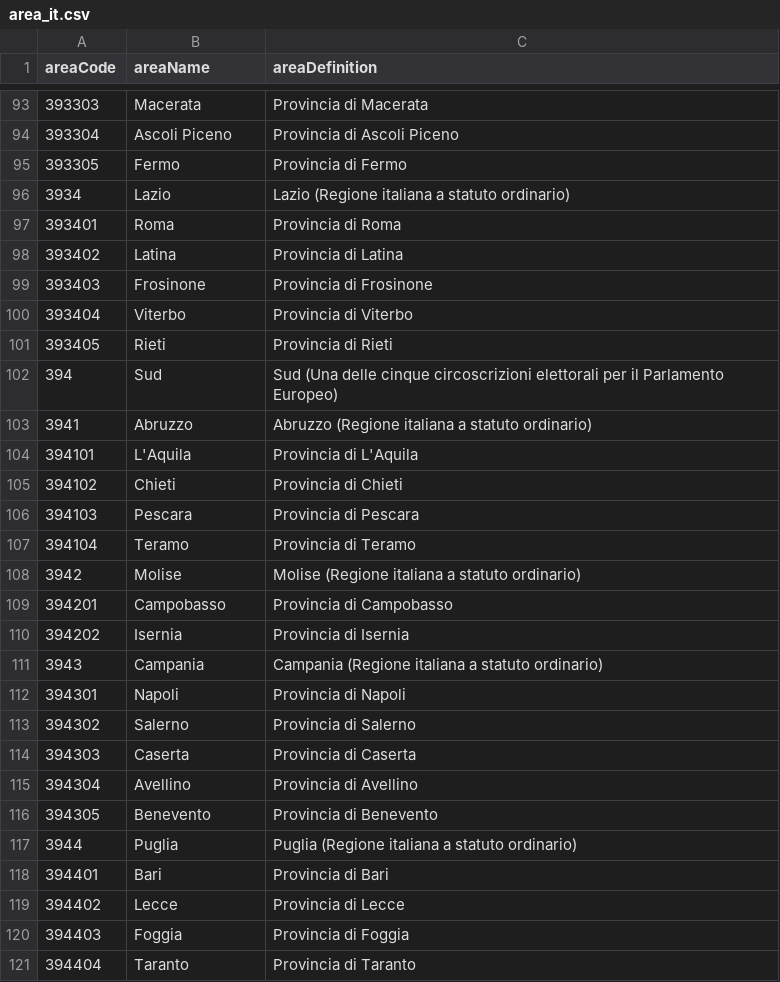
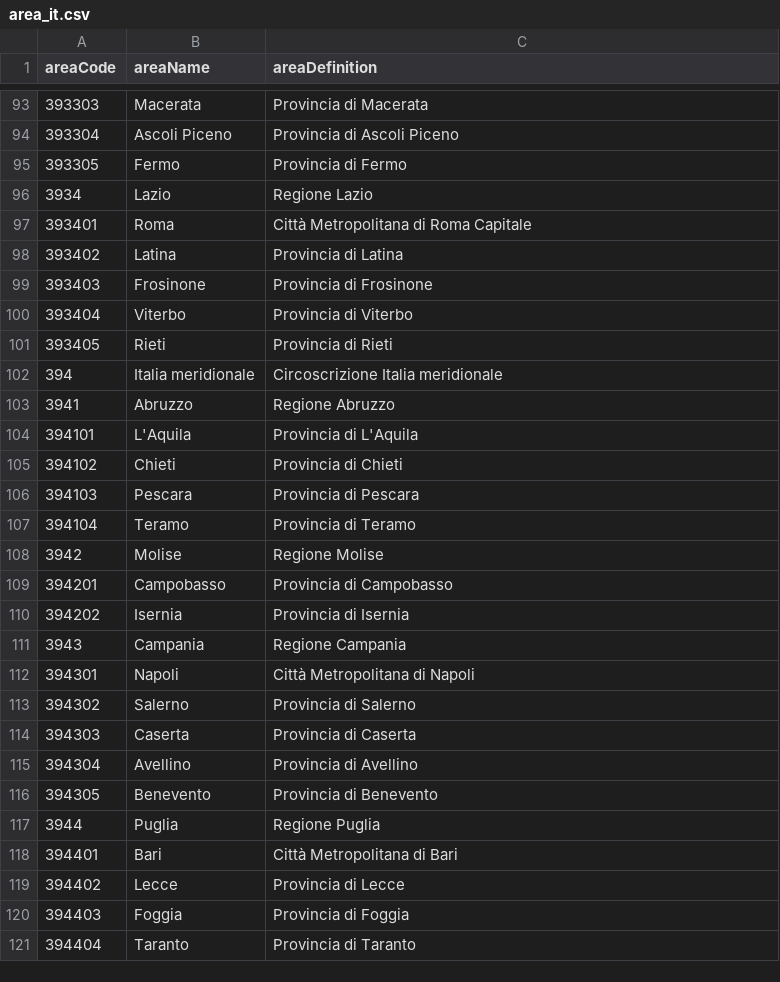
Before and after one commit to RegionMeter/geo-config, a CSV file: area_it.csv, drawn as a sheet; only a part is shown, gaps mark what is left out; the diff covers the shown part only.

```diff
--- a/area_it.csv
+++ b/area_it.csv
@@ -95,4 +95,4 @@
 393305,Fermo,Provincia di Fermo
-3934,Lazio,Lazio (Regione italiana a statuto ordinario)
-393401,Roma,Provincia di Roma
+3934,Lazio,Regione Lazio
+393401,Roma,Città Metropolitana di Roma Capitale
 393402,Latina,Provincia di Latina
@@ -101,4 +101,4 @@
 393405,Rieti,Provincia di Rieti
-394,Sud,Sud (Una delle cinque circoscrizioni elettorali per il Parlamento Europeo)
-3941,Abruzzo,Abruzzo (Regione italiana a statuto ordinario)
+394,Italia meridionale,Circoscrizione Italia meridionale
+3941,Abruzzo,Regione Abruzzo
 394101,L'Aquila,Provincia di L'Aquila
@@ -107,7 +107,7 @@
 394104,Teramo,Provincia di Teramo
-3942,Molise,Molise (Regione italiana a statuto ordinario)
+3942,Molise,Regione Molise
 394201,Campobasso,Provincia di Campobasso
 394202,Isernia,Provincia di Isernia
-3943,Campania,Campania (Regione italiana a statuto ordinario)
-394301,Napoli,Provincia di Napoli
+3943,Campania,Regione Campania
+394301,Napoli,Città Metropolitana di Napoli
 394302,Salerno,Provincia di Salerno
@@ -116,4 +116,4 @@
 394305,Benevento,Provincia di Benevento
-3944,Puglia,Puglia (Regione italiana a statuto ordinario)
-394401,Bari,Provincia di Bari
+3944,Puglia,Regione Puglia
+394401,Bari,Città Metropolitana di Bari
 394402,Lecce,Provincia di Lecce
```
Also changed, not shown: 32 edited cells elsewhere in this file, area.csv, areaHier.csv, 9 other files.
